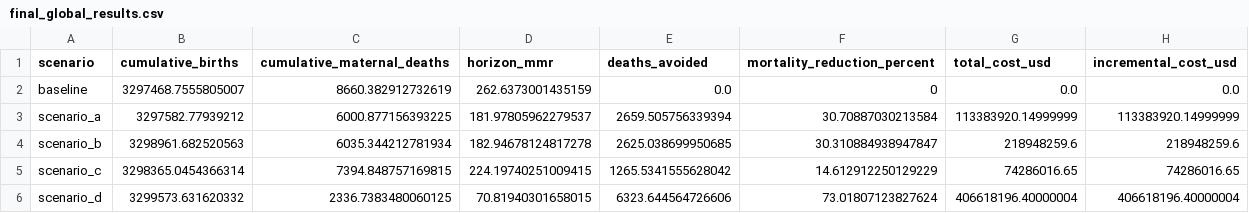
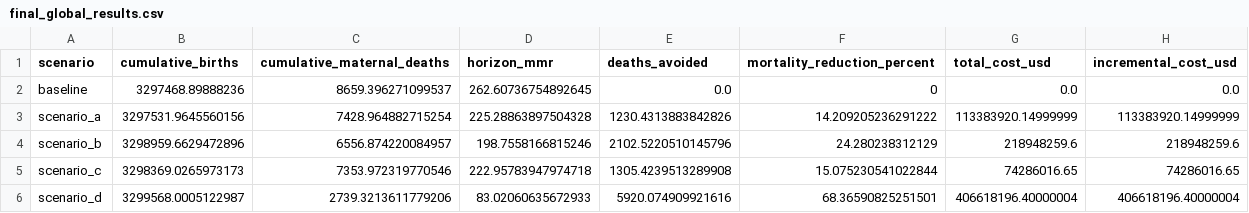
Before and after one commit to tommy260803/GemelosDigitales, a CSV file: data/results/final_global_results.csv, drawn as a sheet.

```diff
--- a/data/results/final_global_results.csv
+++ b/data/results/final_global_results.csv
@@ -1,6 +1,6 @@
 scenario,cumulative_births,cumulative_maternal_deaths,horizon_mmr,deaths_avoided,mortality_reduction_percent,total_cost_usd,incremental_cost_usd
-baseline,3297468.7555805007,8660.382912732619,262.6373001435159,0.0,0,0.0,0.0
-scenario_a,3297582.77939212,6000.877156393225,181.97805962279537,2659.505756339394,30.70887030213584,113383920.14999999,113383920.14999999
-scenario_b,3298961.682520563,6035.344212781934,182.94678124817278,2625.038699950685,30.310884938947847,218948259.6,218948259.6
-scenario_c,3298365.0454366314,7394.848757169815,224.19740251009415,1265.5341555628042,14.612912250129229,74286016.65,74286016.65
-scenario_d,3299573.631620332,2336.7383480060125,70.81940301658015,6323.644564726606,73.01807123827624,406618196.40000004,406618196.40000004
+baseline,3297468.89888236,8659.396271099537,262.60736754892645,0.0,0,0.0,0.0
+scenario_a,3297531.9645560156,7428.964882715254,225.28863897504328,1230.4313883842826,14.209205236291222,113383920.14999999,113383920.14999999
+scenario_b,3298959.6629472896,6556.874220084957,198.7558166815246,2102.5220510145796,24.280238312129,218948259.6,218948259.6
+scenario_c,3298369.0265973173,7353.972319770546,222.95783947974718,1305.4239513289908,15.075230541022844,74286016.65,74286016.65
+scenario_d,3299568.0005122987,2739.3213611779206,83.02060635672933,5920.074909921616,68.36590825251501,406618196.40000004,406618196.40000004
```
Also changed, not shown: data/model_inputs/geographic_access.csv, data/results/final_country_results.csv, 53 other files.
